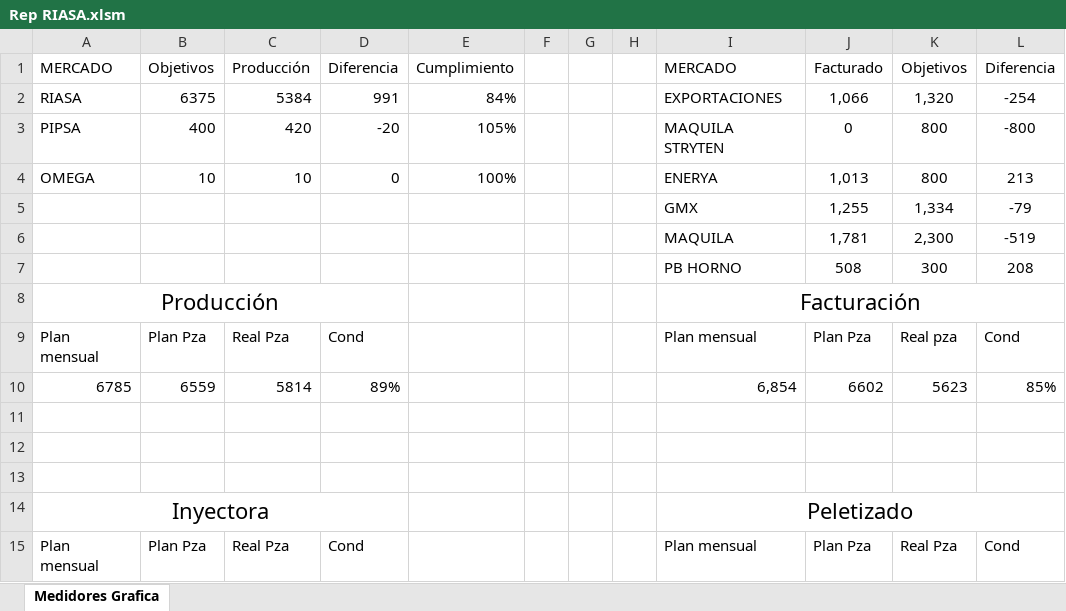
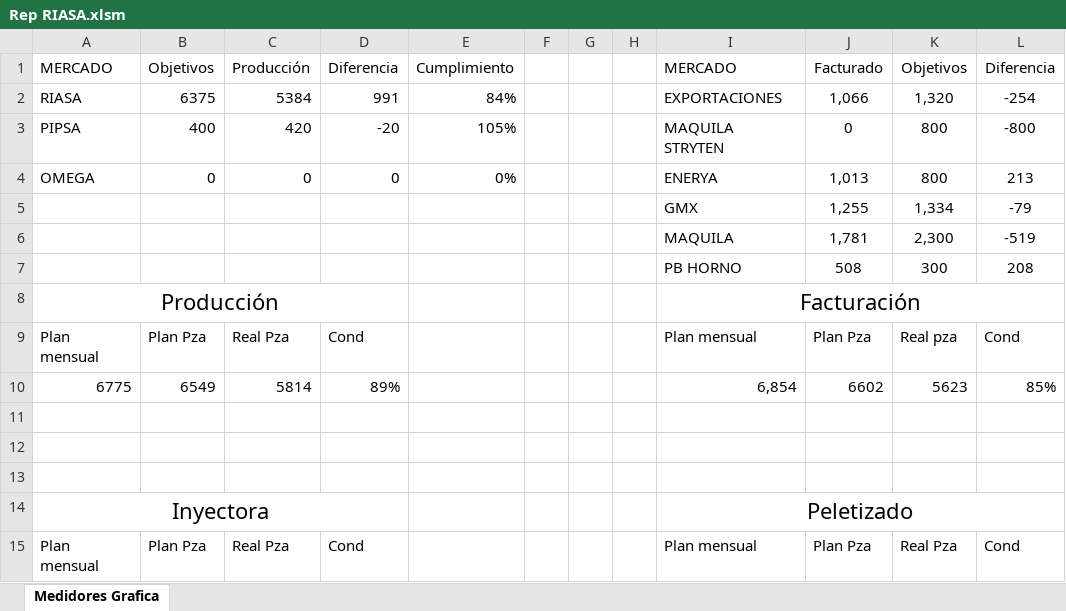
Before and after one commit to Dieg00702/RIASA-Dashboard, an Excel workbook: Rep RIASA.xlsm, sheet Medidores Grafica, drawn as a sheet; only a part is shown; values as stored, in another font and other column widths than the file's, no borders; charts and pictures and table styles not drawn; the diff names each change by its address in the sheet, - before the commit and + after, or states it on an @@ line.

Commit message:
Add files via upload

```diff
--- a/Rep RIASA.xlsm (sheet Medidores Grafica)
+++ b/Rep RIASA.xlsm (sheet Medidores Grafica)
-B4: 10
+B4: 0
-C4: 10
+C4: 0
-E4: 100%
+E4: 0%
-A10: 6785
+A10: 6775
-B10: 6559
+B10: 6549
```
Also changed, not shown: formulas that keep their value, charts or pictures.
